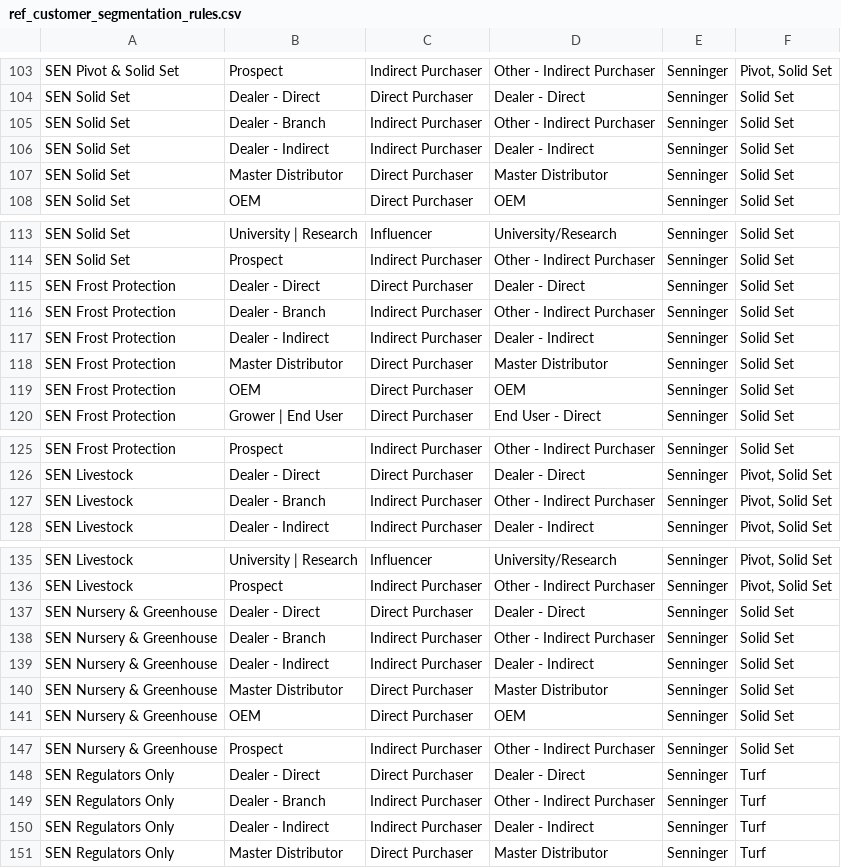
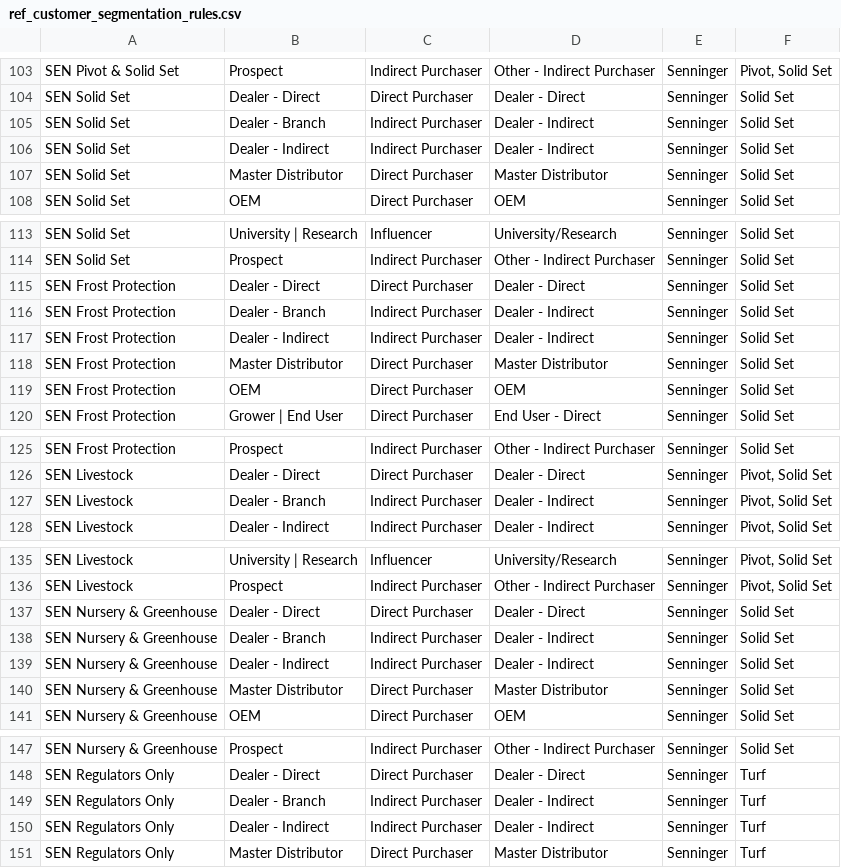
Before and after one commit to reid24/hunter_data_migration, a CSV file: data/ref_customer_segmentation_rules.csv, drawn as a sheet; only a part is shown, gaps mark what is left out; the diff covers the shown part only.

```diff
--- a/data/ref_customer_segmentation_rules.csv
+++ b/data/ref_customer_segmentation_rules.csv
@@ -104,3 +104,3 @@ SEN Pivot & Solid Set,Prospect,Indirect Purchaser,Other - Indirect Purchaser,Sen
 SEN Solid Set,Dealer - Direct,Direct Purchaser,Dealer - Direct,Senninger,Solid Set
-SEN Solid Set,Dealer - Branch,Indirect Purchaser,Other - Indirect Purchaser,Senninger,Solid Set
+SEN Solid Set,Dealer - Branch,Indirect Purchaser,Dealer - Indirect,Senninger,Solid Set
 SEN Solid Set,Dealer - Indirect,Indirect Purchaser,Dealer - Indirect,Senninger,Solid Set
@@ -115,3 +115,3 @@ SEN Solid Set,Prospect,Indirect Purchaser,Other - Indirect Purchaser,Senninger,S
 SEN Frost Protection,Dealer - Direct,Direct Purchaser,Dealer - Direct,Senninger,Solid Set
-SEN Frost Protection,Dealer - Branch,Indirect Purchaser,Other - Indirect Purchaser,Senninger,Solid Set
+SEN Frost Protection,Dealer - Branch,Indirect Purchaser,Dealer - Indirect,Senninger,Solid Set
 SEN Frost Protection,Dealer - Indirect,Indirect Purchaser,Dealer - Indirect,Senninger,Solid Set
@@ -126,3 +126,3 @@ SEN Frost Protection,Prospect,Indirect Purchaser,Other - Indirect Purchaser,Senn
 SEN Livestock,Dealer - Direct,Direct Purchaser,Dealer - Direct,Senninger,"Pivot, Solid Set"
-SEN Livestock,Dealer - Branch,Indirect Purchaser,Other - Indirect Purchaser,Senninger,"Pivot, Solid Set"
+SEN Livestock,Dealer - Branch,Indirect Purchaser,Dealer - Indirect,Senninger,"Pivot, Solid Set"
 SEN Livestock,Dealer - Indirect,Indirect Purchaser,Dealer - Indirect,Senninger,"Pivot, Solid Set"
@@ -137,3 +137,3 @@ SEN Livestock,Prospect,Indirect Purchaser,Other - Indirect Purchaser,Senninger,"
 SEN Nursery & Greenhouse,Dealer - Direct,Direct Purchaser,Dealer - Direct,Senninger,Solid Set
-SEN Nursery & Greenhouse,Dealer - Branch,Indirect Purchaser,Other - Indirect Purchaser,Senninger,Solid Set
+SEN Nursery & Greenhouse,Dealer - Branch,Indirect Purchaser,Dealer - Indirect,Senninger,Solid Set
 SEN Nursery & Greenhouse,Dealer - Indirect,Indirect Purchaser,Dealer - Indirect,Senninger,Solid Set
@@ -148,3 +148,3 @@ SEN Nursery & Greenhouse,Prospect,Indirect Purchaser,Other - Indirect Purchaser,
 SEN Regulators Only,Dealer - Direct,Direct Purchaser,Dealer - Direct,Senninger,Turf
-SEN Regulators Only,Dealer - Branch,Indirect Purchaser,Other - Indirect Purchaser,Senninger,Turf
+SEN Regulators Only,Dealer - Branch,Indirect Purchaser,Dealer - Indirect,Senninger,Turf
 SEN Regulators Only,Dealer - Indirect,Indirect Purchaser,Dealer - Indirect,Senninger,Turf
```
Also changed, not shown: 2 added rows and 15 edited cells elsewhere in this file, 10 other files.
